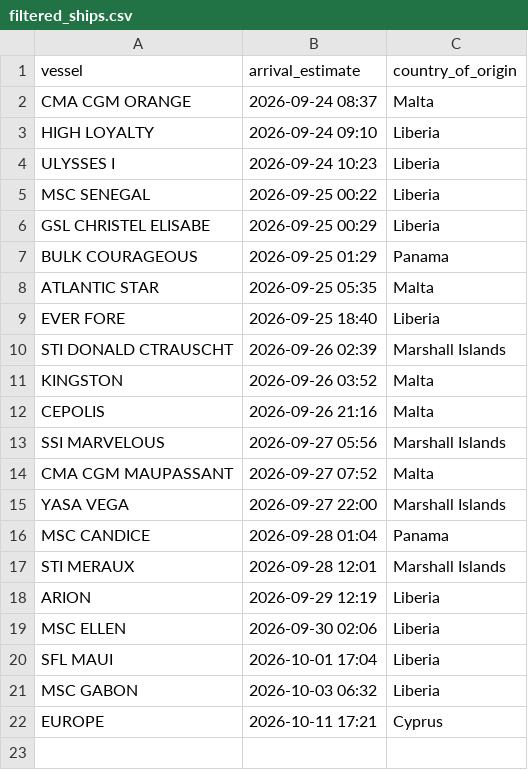
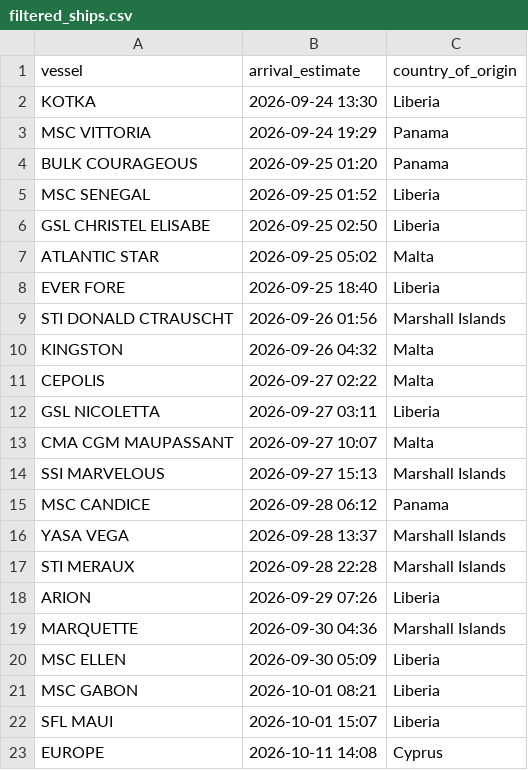
Before and after one commit to natalierjonas/FOCs-in-NYC, a CSV file: filtered_ships.csv, drawn as a sheet.

```diff
--- a/filtered_ships.csv
+++ b/filtered_ships.csv
@@ -1,22 +1,23 @@
 vessel,arrival_estimate,country_of_origin
-CMA CGM ORANGE,2026-09-24 08:37,Malta
-HIGH LOYALTY,2026-09-24 09:10,Liberia
-ULYSSES I,2026-09-24 10:23,Liberia
-MSC SENEGAL,2026-09-25 00:22,Liberia
-GSL CHRISTEL ELISABE,2026-09-25 00:29,Liberia
-BULK COURAGEOUS,2026-09-25 01:29,Panama
-ATLANTIC STAR,2026-09-25 05:35,Malta
+KOTKA,2026-09-24 13:30,Liberia
+MSC VITTORIA,2026-09-24 19:29,Panama
+BULK COURAGEOUS,2026-09-25 01:20,Panama
+MSC SENEGAL,2026-09-25 01:52,Liberia
+GSL CHRISTEL ELISABE,2026-09-25 02:50,Liberia
+ATLANTIC STAR,2026-09-25 05:02,Malta
 EVER FORE,2026-09-25 18:40,Liberia
-STI DONALD CTRAUSCHT,2026-09-26 02:39,Marshall Islands
-KINGSTON,2026-09-26 03:52,Malta
-CEPOLIS,2026-09-26 21:16,Malta
-SSI MARVELOUS,2026-09-27 05:56,Marshall Islands
-CMA CGM MAUPASSANT,2026-09-27 07:52,Malta
-YASA VEGA,2026-09-27 22:00,Marshall Islands
-MSC CANDICE,2026-09-28 01:04,Panama
-STI MERAUX,2026-09-28 12:01,Marshall Islands
-ARION,2026-09-29 12:19,Liberia
-MSC ELLEN,2026-09-30 02:06,Liberia
-SFL MAUI,2026-10-01 17:04,Liberia
-MSC GABON,2026-10-03 06:32,Liberia
-EUROPE,2026-10-11 17:21,Cyprus
+STI DONALD CTRAUSCHT,2026-09-26 01:56,Marshall Islands
+KINGSTON,2026-09-26 04:32,Malta
+CEPOLIS,2026-09-27 02:22,Malta
+GSL NICOLETTA,2026-09-27 03:11,Liberia
+CMA CGM MAUPASSANT,2026-09-27 10:07,Malta
+SSI MARVELOUS,2026-09-27 15:13,Marshall Islands
+MSC CANDICE,2026-09-28 06:12,Panama
+YASA VEGA,2026-09-28 13:37,Marshall Islands
+STI MERAUX,2026-09-28 22:28,Marshall Islands
+ARION,2026-09-29 07:26,Liberia
+MARQUETTE,2026-09-30 04:36,Marshall Islands
+MSC ELLEN,2026-09-30 05:09,Liberia
+MSC GABON,2026-10-01 08:21,Liberia
+SFL MAUI,2026-10-01 15:07,Liberia
+EUROPE,2026-10-11 14:08,Cyprus
```
Also changed, not shown: ships_estimates_fixed.csv.
